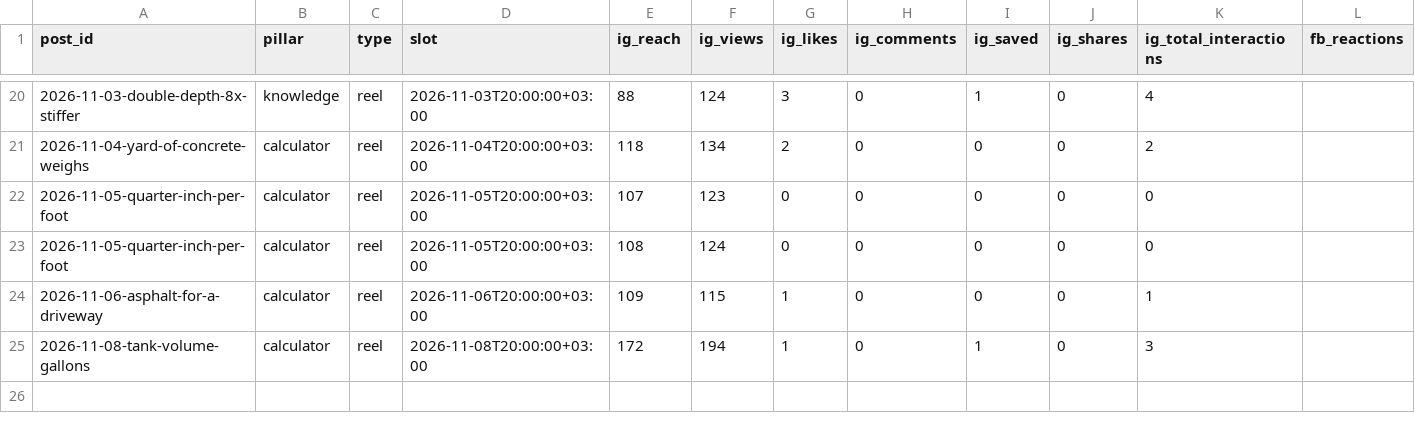
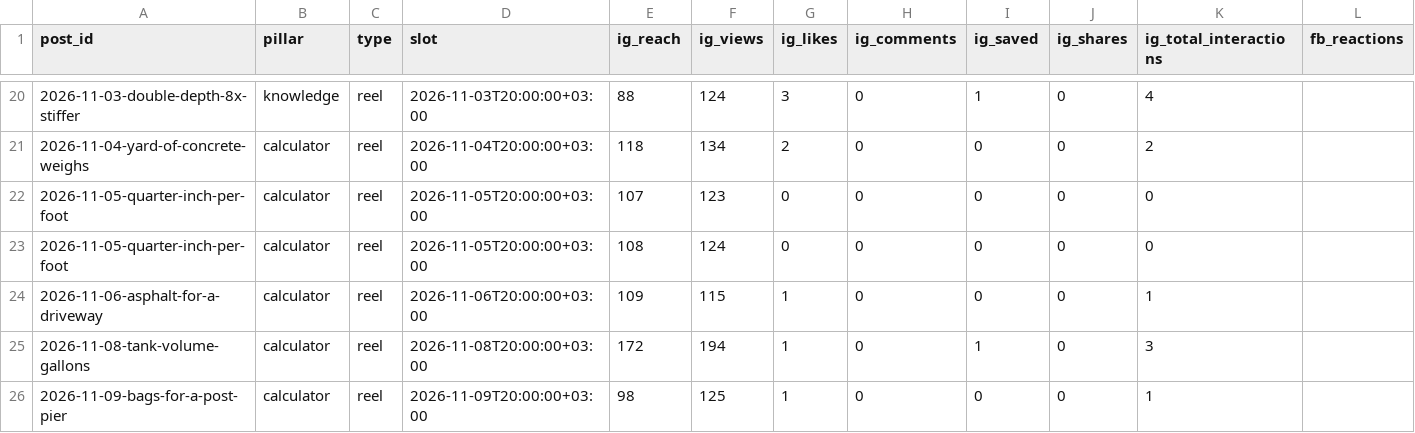
Before and after one commit to aliqatash-del/engiformula-social, a CSV file: data/post_metrics.csv, drawn as a sheet; only a part is shown, gaps mark what is left out; rows hold the shown columns only; the diff names each change by its address in the sheet, - before the commit and + after, or states it on an @@ line.

```diff
--- a/data/post_metrics.csv
+++ b/data/post_metrics.csv
+row 26: 2026-11-09-bags-for-a-post-pier | calculator | reel | 2026-11-09T20:00:00+03:00 | 98 | 125 | 1 | 0 | 0 | 0 | 1
```
Also changed, not shown: data/followers.csv.
